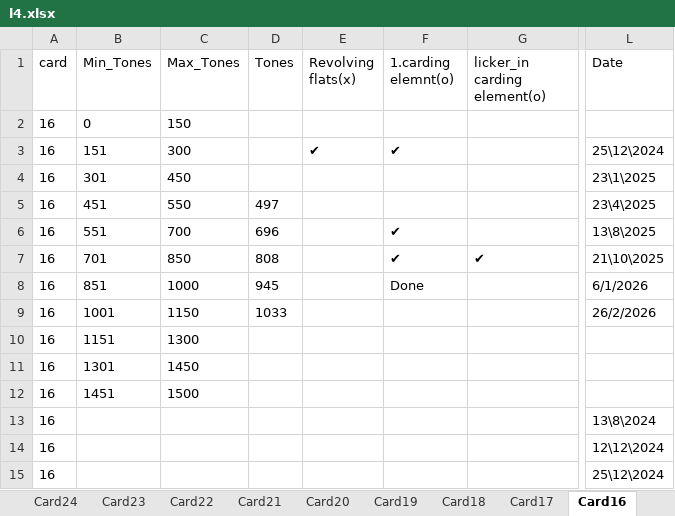
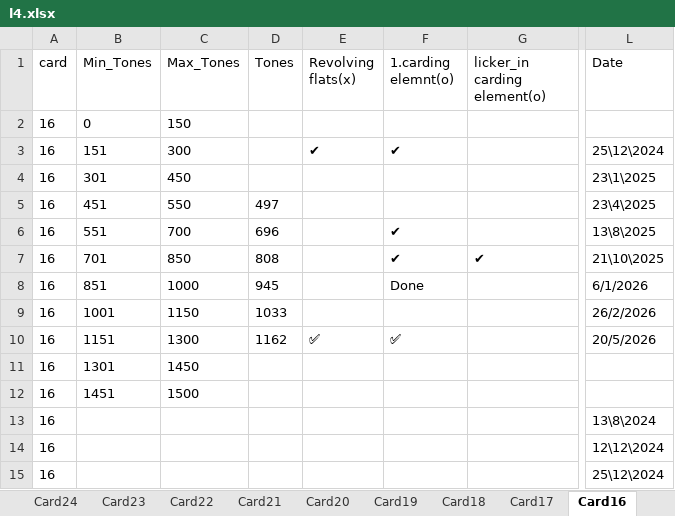
Before and after one commit to mahmedabdallh123/servise-card, an Excel workbook: l4.xlsx, sheet Card16, drawn as a sheet; only a part is shown, gaps mark what is left out; values as stored, in another font and other column widths than the file's, no borders; the diff names each change by its address in the sheet, - before the commit and + after, or states it on an @@ line.

Commit message:
تعديل يدوي في شيت Card16 by admin at 2026-05-20 11:57:17

```diff
--- a/l4.xlsx (sheet Card16)
+++ b/l4.xlsx (sheet Card16)
-D10 (Tones): (empty)
+D10 (Tones): 1162
-E10 (Revolving flats(x)): (empty)
+E10 (Revolving flats(x)): ✅
-F10 (1.carding elemnt(o)): (empty)
+F10 (1.carding elemnt(o)): ✅
-L10 (Date): (empty)
+L10 (Date): 20/5/2026
```
